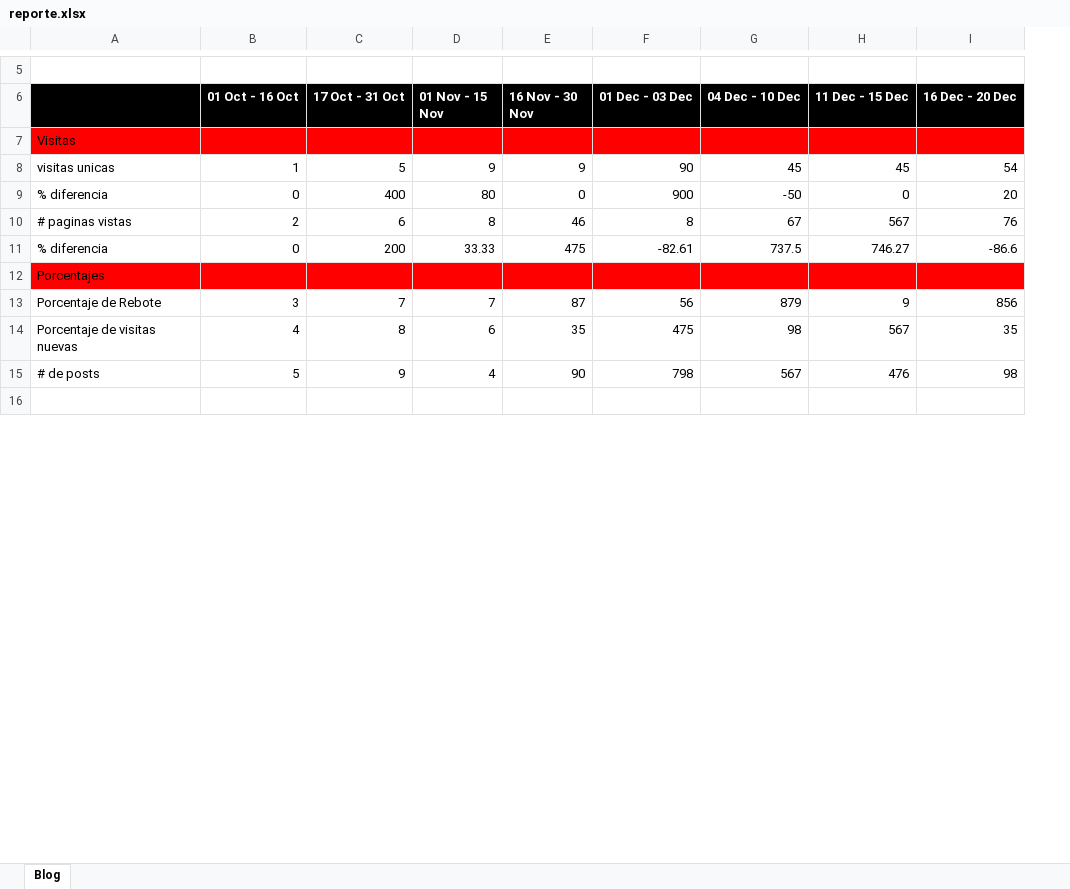
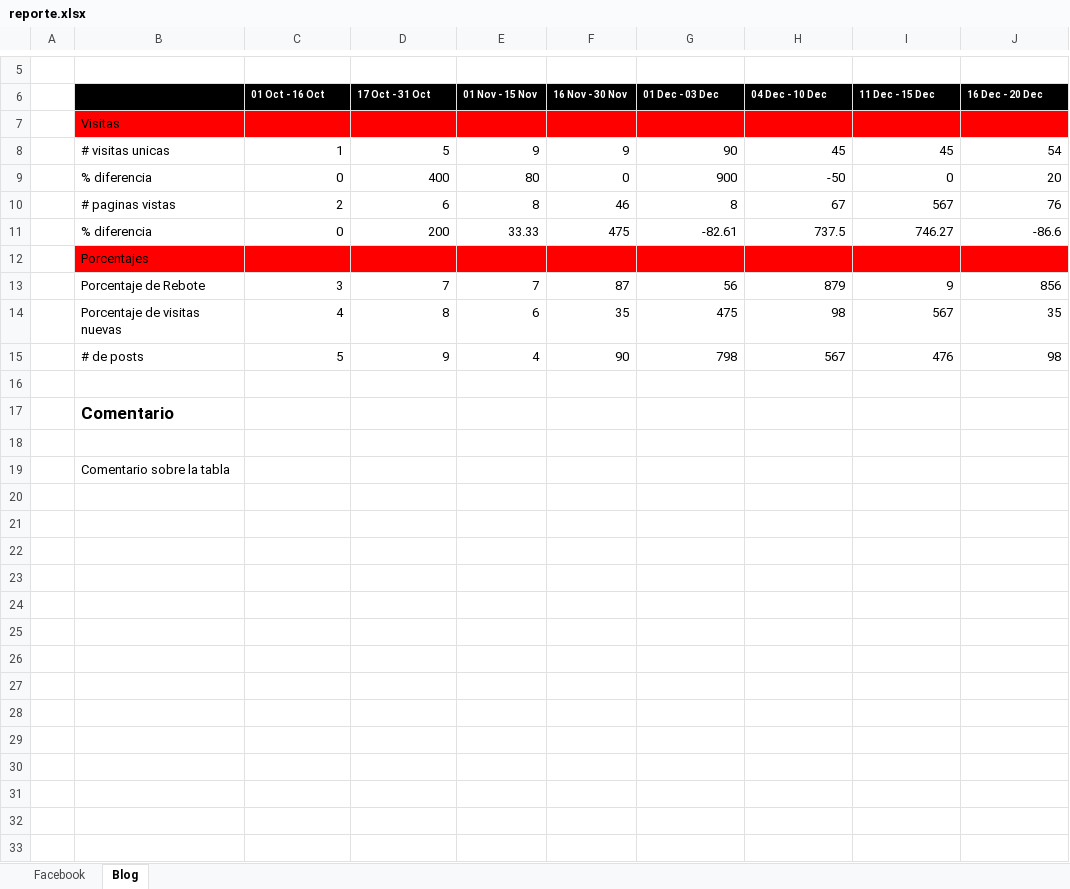
Before and after one commit to cenavarro/SocialCRM2, an Excel workbook: reporte.xlsx, sheet Blog, drawn as a sheet; only a part is shown, gaps mark what is left out; values as stored, in another font and other column widths than the file's, no borders; charts and pictures not drawn; addresses are those after the commit; the diff covers the shown part only; the diff names each change by its address in the sheet, - before the commit and + after, or states it on an @@ line.

Commit message:
Arreglo a algunos test y se implemento la generacion de reportes para facebook y blog

```diff
--- a/reporte.xlsx (sheet Blog)
+++ b/reporte.xlsx (sheet Blog)
+sheet tab: Facebook
+column A, empty
@@ C6:J6 text size: smaller @@
-B8: visitas unicas
+B8: # visitas unicas
+row 17:  | Comentario
+row 18: (empty)
+row 19:  | Comentario sobre la tabla
+row 20: (empty)
+row 21: (empty)
+row 22: (empty)
+row 23: (empty)
+row 24: (empty)
+row 25: (empty)
+row 26: (empty)
+row 27: (empty)
+row 28: (empty)
+row 29: (empty)
+row 30: (empty)
+row 31: (empty)
+row 32: (empty)
+row 33: (empty)
```
Also changed, not shown: 88 added rows, 1 removed row and 1 edited cell elsewhere in this sheet, charts or pictures, 18 other files.
